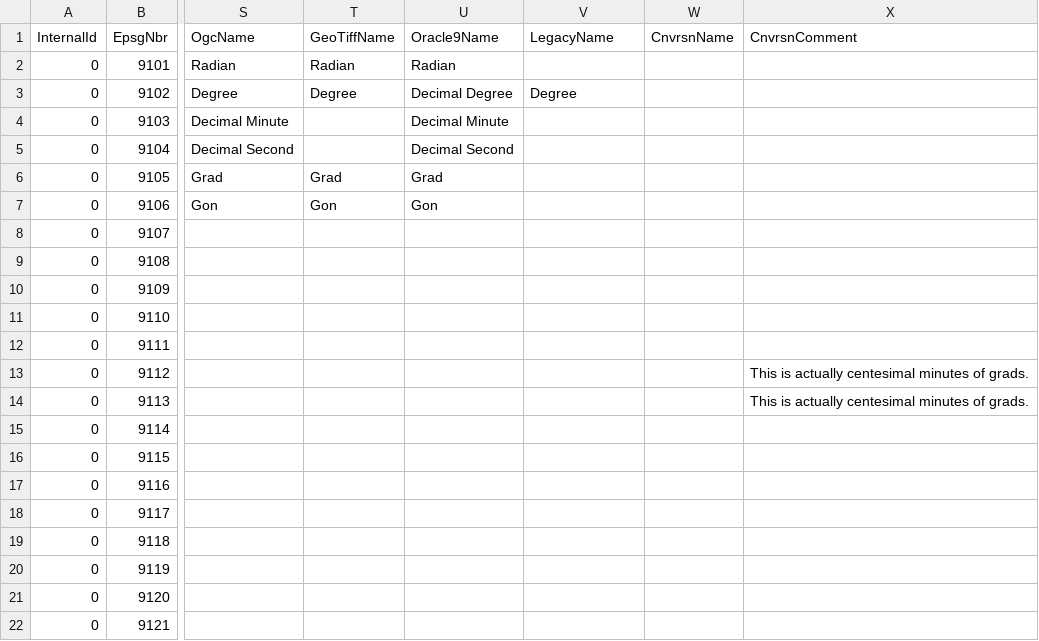
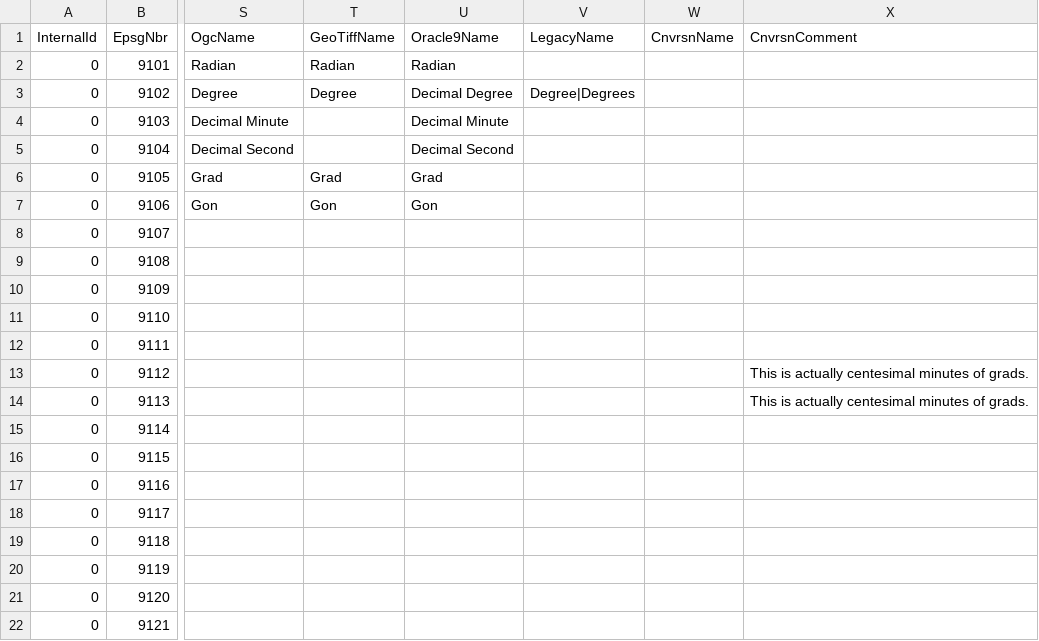
Before and after one commit to eharris/csmap, a CSV file: CsMapDev/Data/AngularUnitKeyNameMap.csv, drawn as a sheet; only a part is shown, gaps mark what is left out; the diff names each change by its address in the sheet, - before the commit and + after, or states it on an @@ line.

```diff
--- a/CsMapDev/Data/AngularUnitKeyNameMap.csv
+++ b/CsMapDev/Data/AngularUnitKeyNameMap.csv
-V3 (LegacyName): Degree
+V3 (LegacyName): Degree|Degrees
```
Also changed, not shown: CsMapDev/Data/EllipsoidKeyNameMap.csv, CsMapDev/Data/LinearUnitKeyNameMap.csv, 4 other files.
